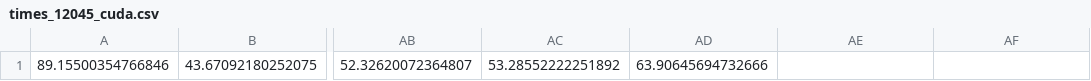
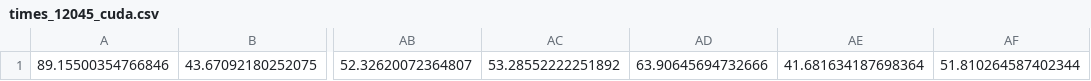
Before and after one commit to giordanoDaloisio/CodeXGLUE, a CSV file: Code-Text/code-to-text/code/model/java/times/times_12045_cuda.csv, drawn as a sheet; only a part is shown, gaps mark what is left out; the diff names each change by its address in the sheet, - before the commit and + after, or states it on an @@ line.

```diff
--- a/Code-Text/code-to-text/code/model/java/times/times_12045_cuda.csv
+++ b/Code-Text/code-to-text/code/model/java/times/times_12045_cuda.csv
-AE1: (empty)
+AE1: 41.681634187698364
-AF1: (empty)
+AF1: 51.810264587402344
```
Also changed, not shown: Code-Text/code-to-text/code/model/java/times/prune_times_12044_cuda.csv, Code-Text/code-to-text/code/model/java/times/times_12017_cuda.csv.
